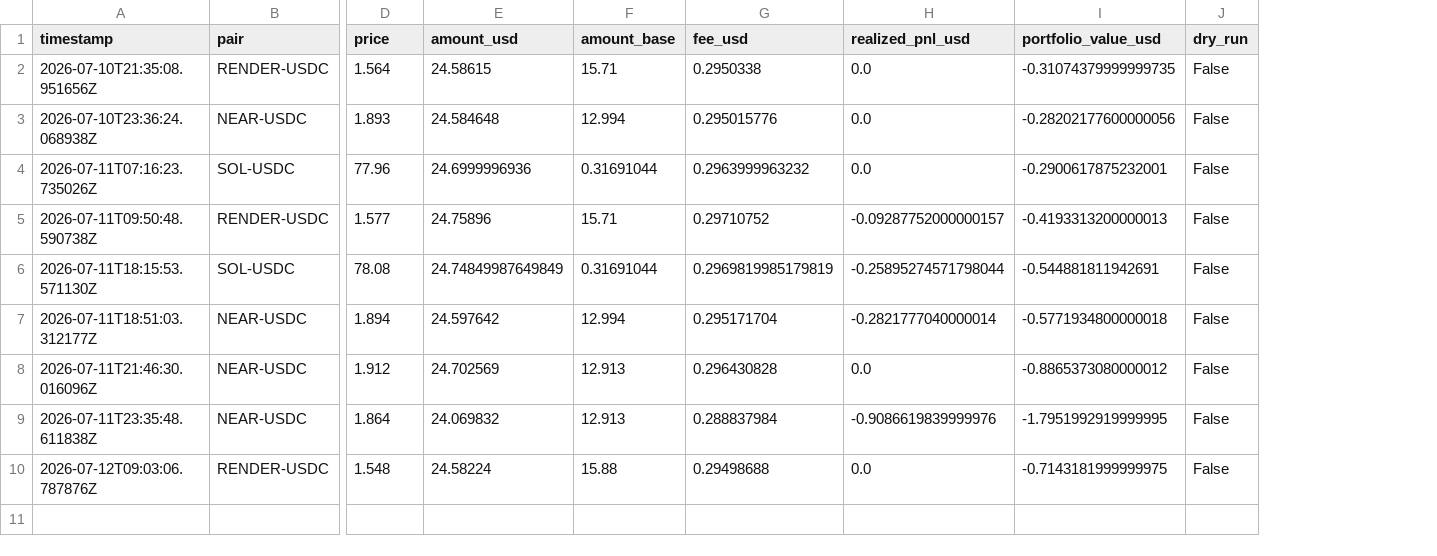
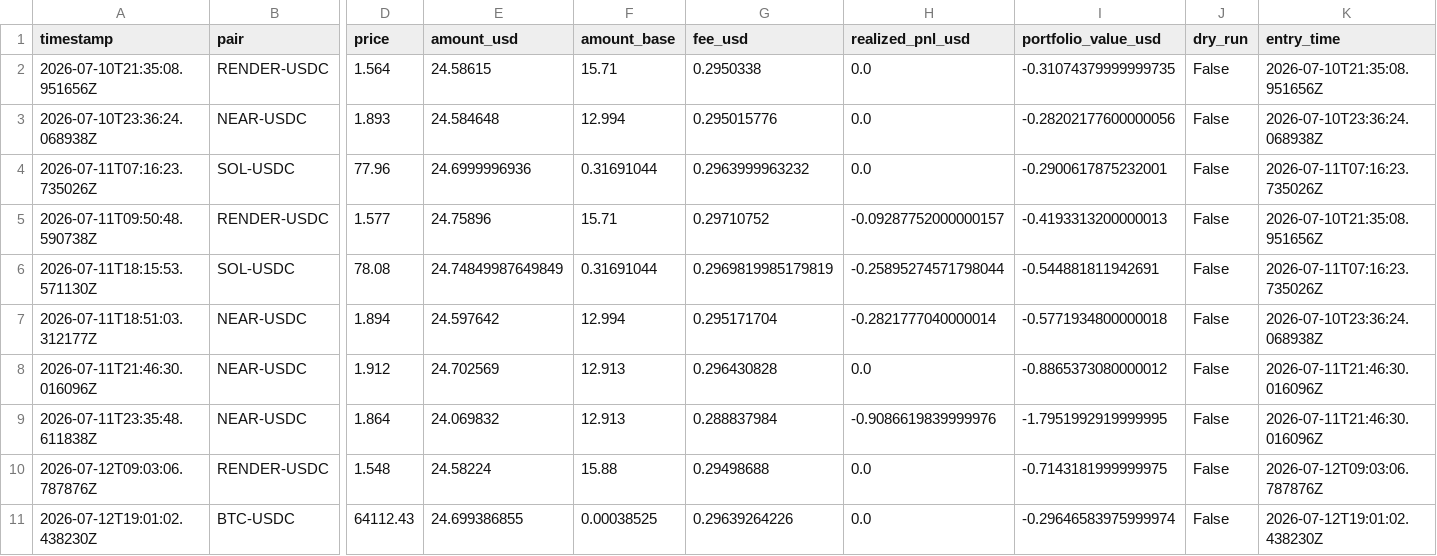
Before and after one commit to unksleer/coinbase-trading-bot, a CSV file: trades.csv, drawn as a sheet; only a part is shown, gaps mark what is left out; rows hold the shown columns only; the diff names each change by its address in the sheet, - before the commit and + after, or states it on an @@ line.

```diff
--- a/trades.csv
+++ b/trades.csv
+column K (entry_time), rows 2-10: 2026-07-10T21:35:08.951656Z | 2026-07-10T23:36:24.068938Z | 2026-07-11T07:16:23.735026Z | 2026-07-10T21:35:08.951656Z | 2026-07-11T07:16:23.735026Z | 2026-07-10T23:36:24.068938Z | 2026-07-11T21:46:30.016096Z | 2026-07-11T21:46:30.016096Z | 2026-07-12T09:03:06.787876Z
+row 11: 2026-07-12T19:01:02.438230Z | BTC-USDC | 64112.43 | 24.699386855 | 0.00038525 | 0.29639264226 | 0.0 | -0.29646583975999974 | False | 2026-07-12T19:01:02.438230Z
```
Also changed, not shown: 5 other files.
